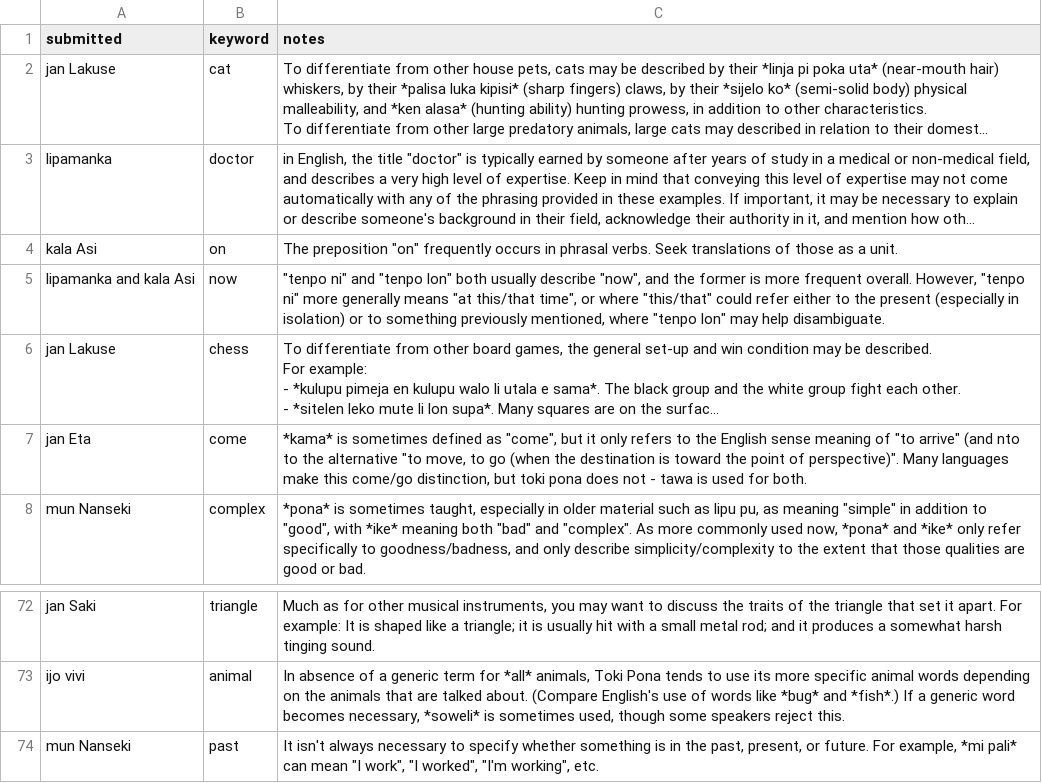
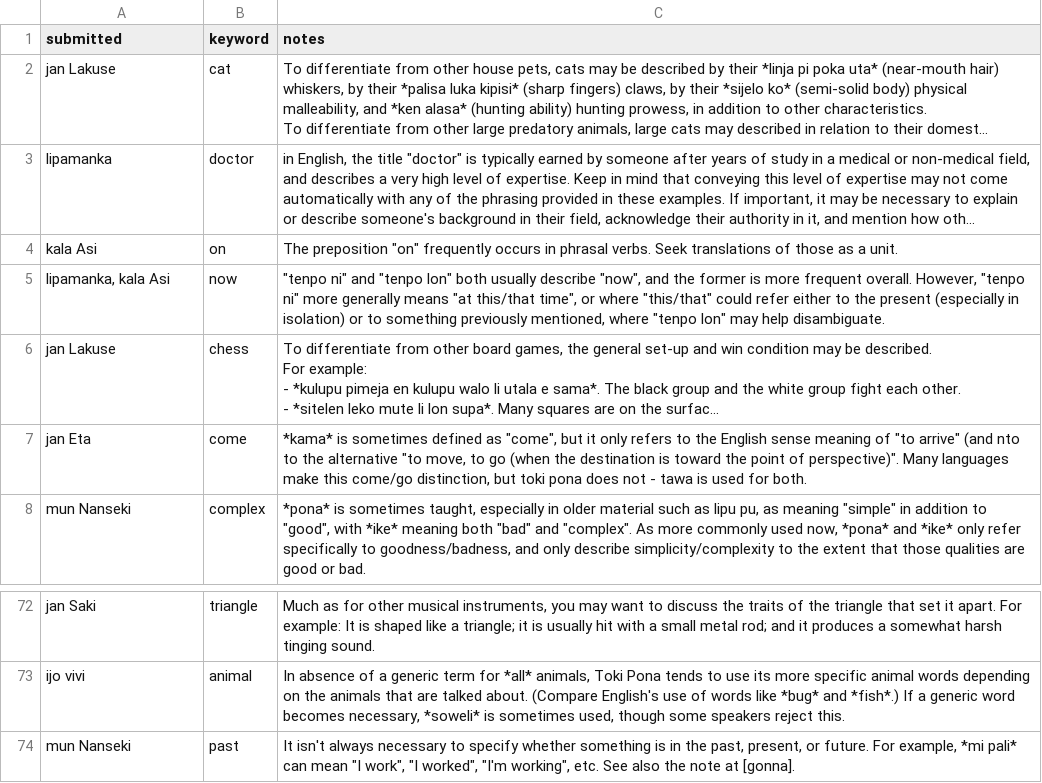
Before and after one commit to pona-la/kemeka.pona.la, a CSV file: data/notes.csv, drawn as a sheet; only a part is shown, gaps mark what is left out; long unchanged cells end in …; the diff names each change by its address in the sheet, - before the commit and + after, or states it on an @@ line.

```diff
--- a/data/notes.csv
+++ b/data/notes.csv
-A5 (submitted): lipamanka and kala Asi
+A5 (submitted): lipamanka, kala Asi
-C74 (notes): …working", etc.
+C74 (notes): …working", etc. See also the note at [gonna].
```
Also changed, not shown: data/definitions.csv.
